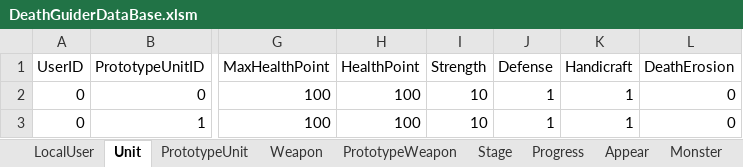
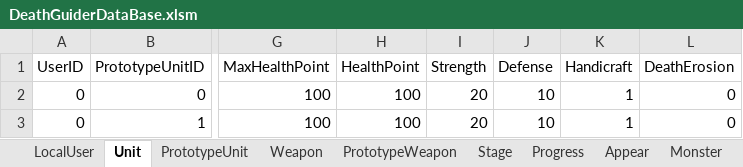
Before and after one commit to vliza321/DeathGuider, an Excel workbook: Assets/Resources/DeathGuiderDataBase.xlsm, sheet Unit, drawn as a sheet; only a part is shown, gaps mark what is left out; values as stored, in another font and other column widths than the file's, no borders; the diff names each change by its address in the sheet, - before the commit and + after, or states it on an @@ line.

```diff
--- a/Assets/Resources/DeathGuiderDataBase.xlsm (sheet Unit)
+++ b/Assets/Resources/DeathGuiderDataBase.xlsm (sheet Unit)
-I2:I3 (Strength): 10
+I2:I3 (Strength): 20
-J2:J3 (Defense): 1
+J2:J3 (Defense): 10
```
Also changed, not shown: sheet PrototypeWeapon, sheet Weapon, 38 other files.
